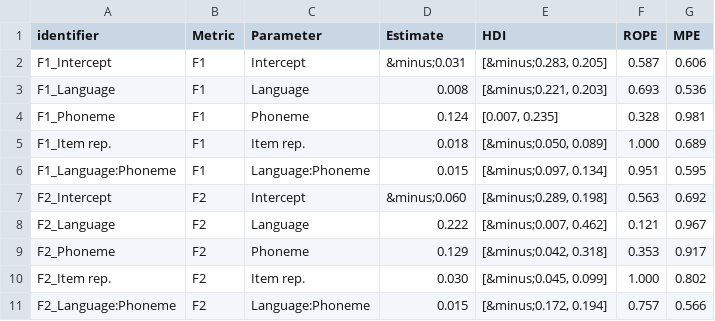
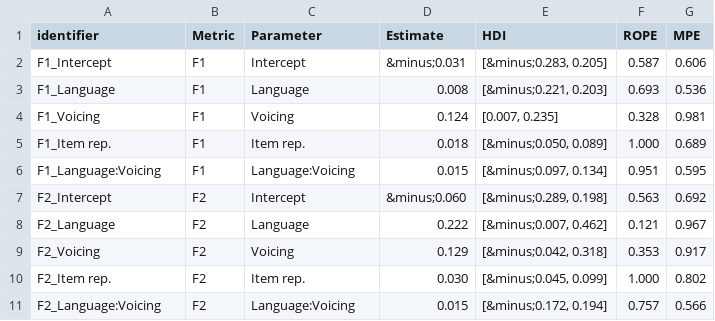
Before and after one commit to jvcasillas/spanish_english_coronals, a CSV file: data/tidy/table_vowel_model_summary.csv, drawn as a sheet.

```diff
--- a/data/tidy/table_vowel_model_summary.csv
+++ b/data/tidy/table_vowel_model_summary.csv
@@ -3,9 +3,9 @@ F1_Intercept,F1,Intercept,&minus;0.031,"[&minus;0.283, 0.205]",0.587,0.606
 F1_Language,F1,Language,0.008,"[&minus;0.221, 0.203]",0.693,0.536
-F1_Phoneme,F1,Phoneme,0.124,"[0.007, 0.235]",0.328,0.981
+F1_Voicing,F1,Voicing,0.124,"[0.007, 0.235]",0.328,0.981
 F1_Item rep.,F1,Item rep.,0.018,"[&minus;0.050, 0.089]",1.000,0.689
-F1_Language:Phoneme,F1,Language:Phoneme,0.015,"[&minus;0.097, 0.134]",0.951,0.595
+F1_Language:Voicing,F1,Language:Voicing,0.015,"[&minus;0.097, 0.134]",0.951,0.595
 F2_Intercept,F2,Intercept,&minus;0.060,"[&minus;0.289, 0.198]",0.563,0.692
 F2_Language,F2,Language,0.222,"[&minus;0.007, 0.462]",0.121,0.967
-F2_Phoneme,F2,Phoneme,0.129,"[&minus;0.042, 0.318]",0.353,0.917
+F2_Voicing,F2,Voicing,0.129,"[&minus;0.042, 0.318]",0.353,0.917
 F2_Item rep.,F2,Item rep.,0.030,"[&minus;0.045, 0.099]",1.000,0.802
-F2_Language:Phoneme,F2,Language:Phoneme,0.015,"[&minus;0.172, 0.194]",0.757,0.566
+F2_Language:Voicing,F2,Language:Voicing,0.015,"[&minus;0.172, 0.194]",0.757,0.566
```
Also changed, not shown: data/tidy/table_bi_model_summary.csv, data/tidy/table_mono_model_summary.csv, 8 other files.
